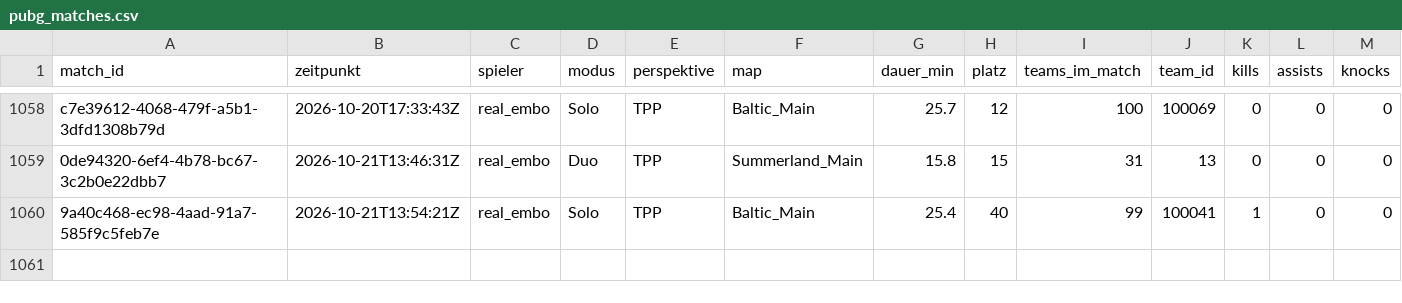
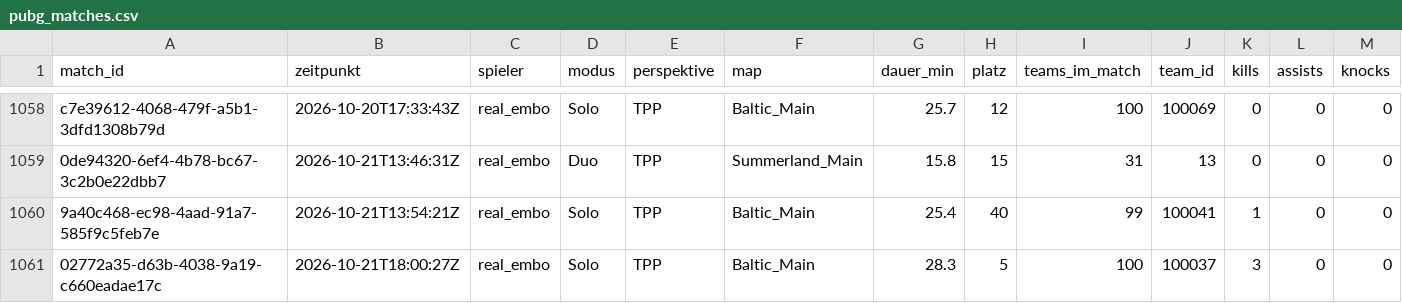
Before and after one commit to realembo88/S-404, a CSV file: pubg_matches.csv, drawn as a sheet; only a part is shown, gaps mark what is left out; rows hold the shown columns only; the diff names each change by its address in the sheet, - before the commit and + after, or states it on an @@ line.

```diff
--- a/pubg_matches.csv
+++ b/pubg_matches.csv
+row 1061: 02772a35-d63b-4038-9a19-c660eadae17c | 2026-10-21T18:00:27Z | real_embo | Solo | TPP | Baltic_Main | 28.3 | 5 | 100 | 100037 | 3 | 0 | 0
```
Also changed, not shown: weapons.csv, 1 other file.
